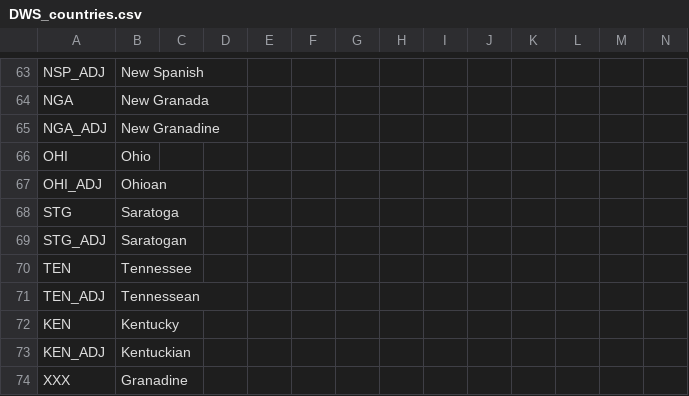
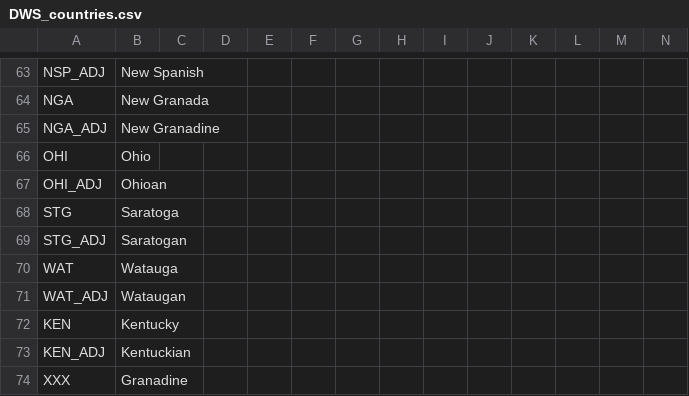
Before and after one commit to ericsundberg/DividedWeStand, a CSV file: localisation/DWS_countries.csv, drawn as a sheet; only a part is shown, gaps mark what is left out.

Commit message:
Stable build - Watauga (formerly Tennessee) added
Tennessee changed to Watauga.

```diff
--- a/localisation/DWS_countries.csv
+++ b/localisation/DWS_countries.csv
@@ -69,4 +69,4 @@ STG;Saratoga;;;;;;;;;;;;;
 STG_ADJ;Saratogan;;;;;;;;;;;;;
-TEN;Tennessee;;;;;;;;;;;;;
-TEN_ADJ;Tennessean;;;;;;;;;;;;;
+WAT;Watauga;;;;;;;;;;;;;
+WAT_ADJ;Wataugan;;;;;;;;;;;;;
 KEN;Kentucky;;;;;;;;;;;;;
```
Also changed, not shown: 16 other files.
